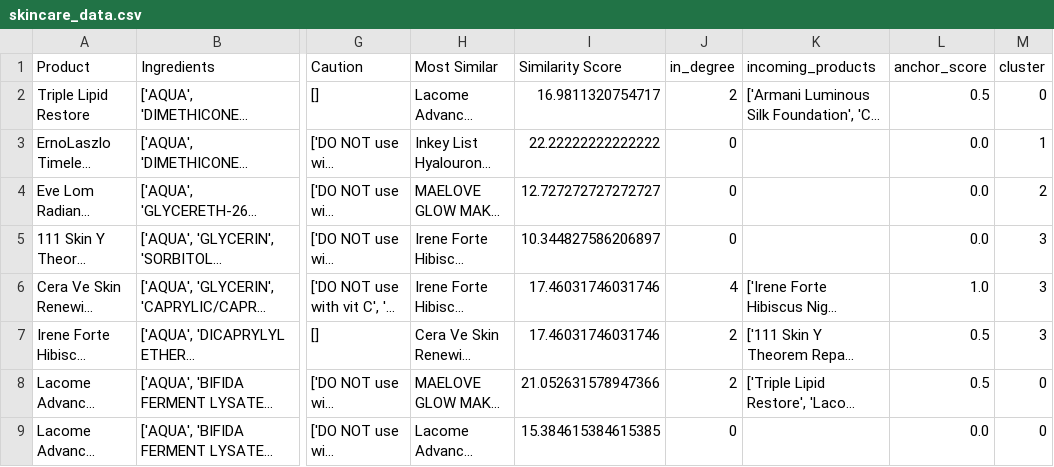
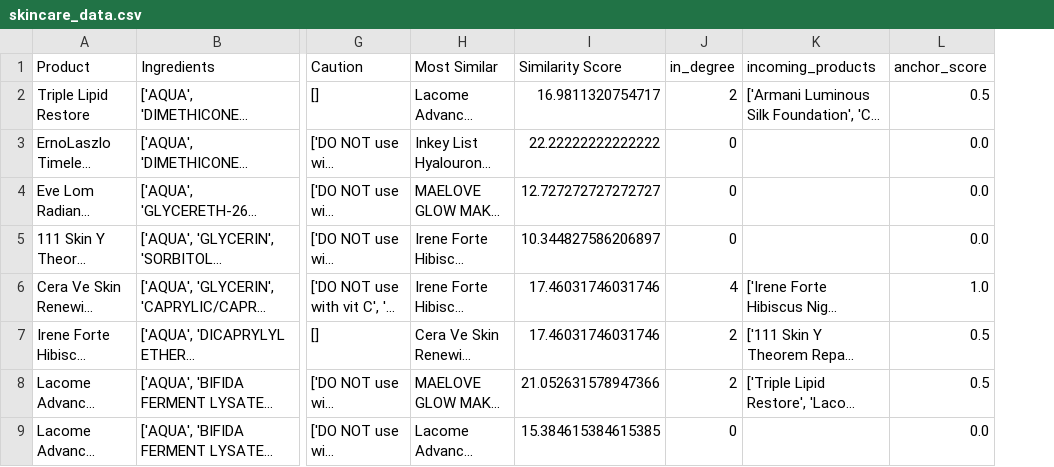
Before and after one commit to NayeliGuzman/cosmetic-ingredients-analyzer, a CSV file: data/processed_data/skincare_data.csv, drawn as a sheet; only a part is shown, gaps mark what is left out; long unchanged cells end in …; the diff names each change by its address in the sheet, - before the commit and + after, or states it on an @@ line.

Commit message:
updated app.py, re-run notebook, updated skincare data.csv

```diff
--- a/data/processed_data/skincare_data.csv
+++ b/data/processed_data/skincare_data.csv
-column M (cluster), rows 2-9: 0 | 1 | 2 | 3 | 3 | 3 | 0 | 0
```
Also changed, not shown: 2 other files.
